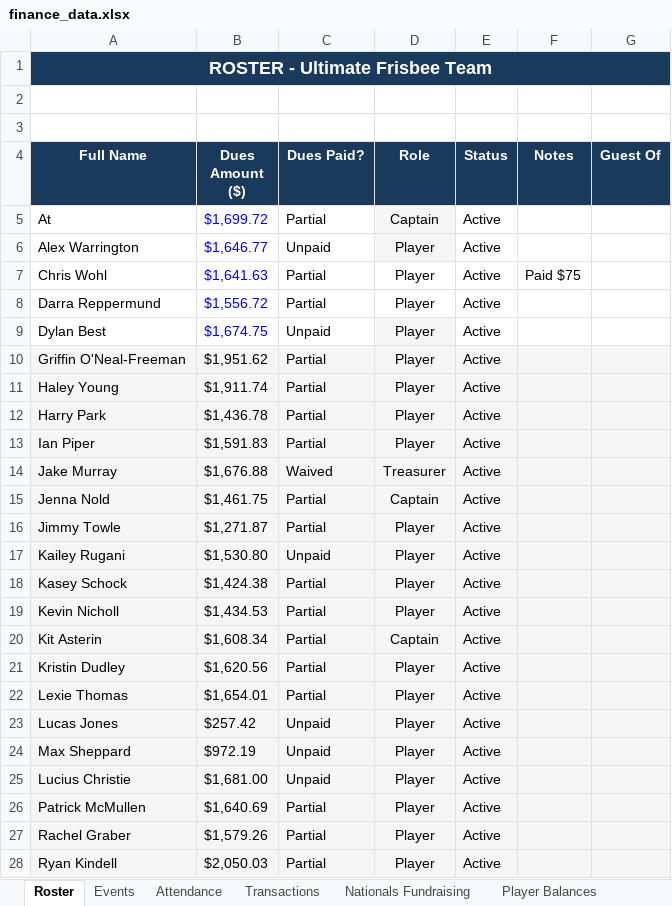
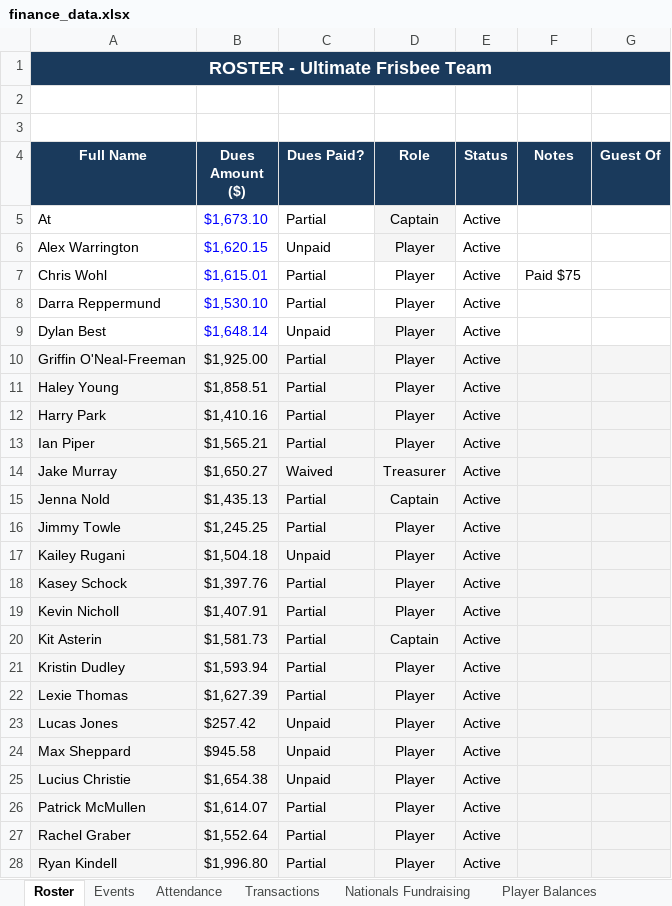
Before and after one commit to jakepmurray/port-finances-26, an Excel workbook: finance_data.xlsx, sheet Roster, drawn as a sheet; only a part is shown; values as stored, in another font and other column widths than the file's, no borders; charts and pictures not drawn; the diff covers the shown part only; the diff names each change by its address in the sheet, - before the commit and + after, or states it on an @@ line.

```diff
--- a/finance_data.xlsx (sheet Roster)
+++ b/finance_data.xlsx (sheet Roster)
-B5 (Dues Amount ($)): $1,699.72
+B5 (Dues Amount ($)): $1,673.10
-B6 (Dues Amount ($)): $1,646.77
+B6 (Dues Amount ($)): $1,620.15
-B7 (Dues Amount ($)): $1,641.63
+B7 (Dues Amount ($)): $1,615.01
-B8 (Dues Amount ($)): $1,556.72
+B8 (Dues Amount ($)): $1,530.10
-B9 (Dues Amount ($)): $1,674.75
+B9 (Dues Amount ($)): $1,648.14
-B10 (Dues Amount ($)): $1,951.62
+B10 (Dues Amount ($)): $1,925.00
-B11 (Dues Amount ($)): $1,911.74
+B11 (Dues Amount ($)): $1,858.51
-B12 (Dues Amount ($)): $1,436.78
+B12 (Dues Amount ($)): $1,410.16
-B13 (Dues Amount ($)): $1,591.83
+B13 (Dues Amount ($)): $1,565.21
-B14 (Dues Amount ($)): $1,676.88
+B14 (Dues Amount ($)): $1,650.27
-B15 (Dues Amount ($)): $1,461.75
+B15 (Dues Amount ($)): $1,435.13
-B16 (Dues Amount ($)): $1,271.87
+B16 (Dues Amount ($)): $1,245.25
-B17 (Dues Amount ($)): $1,530.80
+B17 (Dues Amount ($)): $1,504.18
-B18 (Dues Amount ($)): $1,424.38
+B18 (Dues Amount ($)): $1,397.76
-B19 (Dues Amount ($)): $1,434.53
+B19 (Dues Amount ($)): $1,407.91
-B20 (Dues Amount ($)): $1,608.34
+B20 (Dues Amount ($)): $1,581.73
-B21 (Dues Amount ($)): $1,620.56
+B21 (Dues Amount ($)): $1,593.94
-B22 (Dues Amount ($)): $1,654.01
+B22 (Dues Amount ($)): $1,627.39
-B24 (Dues Amount ($)): $972.19
+B24 (Dues Amount ($)): $945.58
-B25 (Dues Amount ($)): $1,681.00
+B25 (Dues Amount ($)): $1,654.38
-B26 (Dues Amount ($)): $1,640.69
+B26 (Dues Amount ($)): $1,614.07
-B27 (Dues Amount ($)): $1,579.26
+B27 (Dues Amount ($)): $1,552.64
-B28 (Dues Amount ($)): $2,050.03
+B28 (Dues Amount ($)): $1,996.80
```
Also changed, not shown: 7 edited cells elsewhere in this sheet, sheet Player Balances, sheet Attendance.
